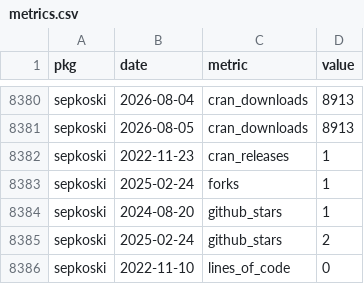
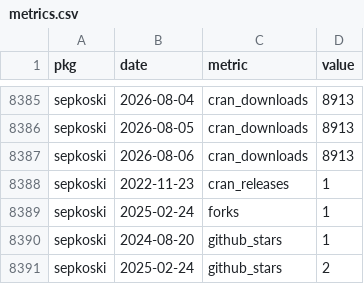
Before and after one commit to palaeoverse/palaeoverse.dashboard, a CSV file: data/metrics.csv, drawn as a sheet; only a part is shown, gaps mark what is left out; the shorter side is filled out with more unchanged rows; the diff covers the shown part only; the diff names each change by its address in the sheet, - before the commit and + after, or states it on an @@ line.

```diff
--- a/data/metrics.csv
+++ b/data/metrics.csv
+row 8387: sepkoski | 2026-08-06 | cran_downloads | 8913
```
Also changed, not shown: 5 added rows elsewhere in this file, 1 other file.
